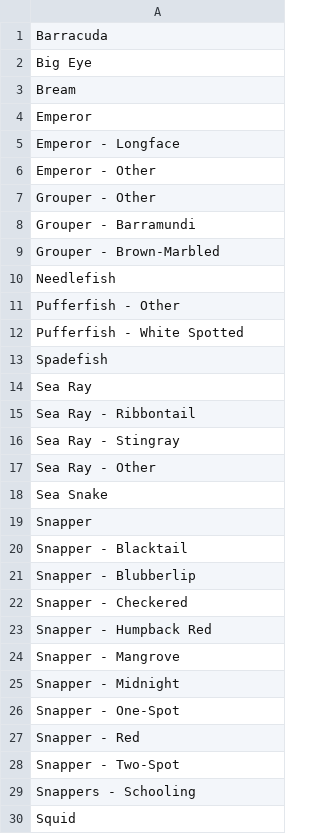
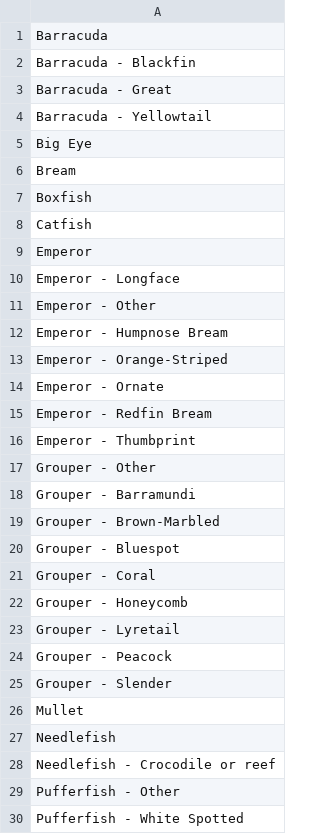
Before and after one commit to JMatthewsPH/Survey_Data_Processing, a CSV file: data/constants/carnivore_fish.csv, drawn as a sheet; only a part is shown; the shorter side is filled out with more unchanged rows; the diff covers the shown part only; the diff names each change by its address in the sheet, - before the commit and + after, or states it on an @@ line.

Commit message:
generated results for all seasons for fish; updated consumer lists so all previously monitored species are included

```diff
--- a/data/constants/carnivore_fish.csv
+++ b/data/constants/carnivore_fish.csv
+row 2: Barracuda - Blackfin
+row 3: Barracuda - Great
+row 4: Barracuda - Yellowtail
+row 7: Boxfish
+row 8: Catfish
+row 12: Emperor - Humpnose Bream
+row 13: Emperor - Orange-Striped
+row 14: Emperor - Ornate
+row 15: Emperor - Redfin Bream
+row 16: Emperor - Thumbprint
+row 20: Grouper - Bluespot
+row 21: Grouper - Coral
+row 22: Grouper - Honeycomb
+row 23: Grouper - Lyretail
+row 24: Grouper - Peacock
+row 25: Grouper - Slender
+row 26: Mullet
+row 28: Needlefish - Crocodile or reef
```
Also changed, not shown: 16 added rows elsewhere in this file, data/constants/herbivore_fish.csv, 27 other files.
